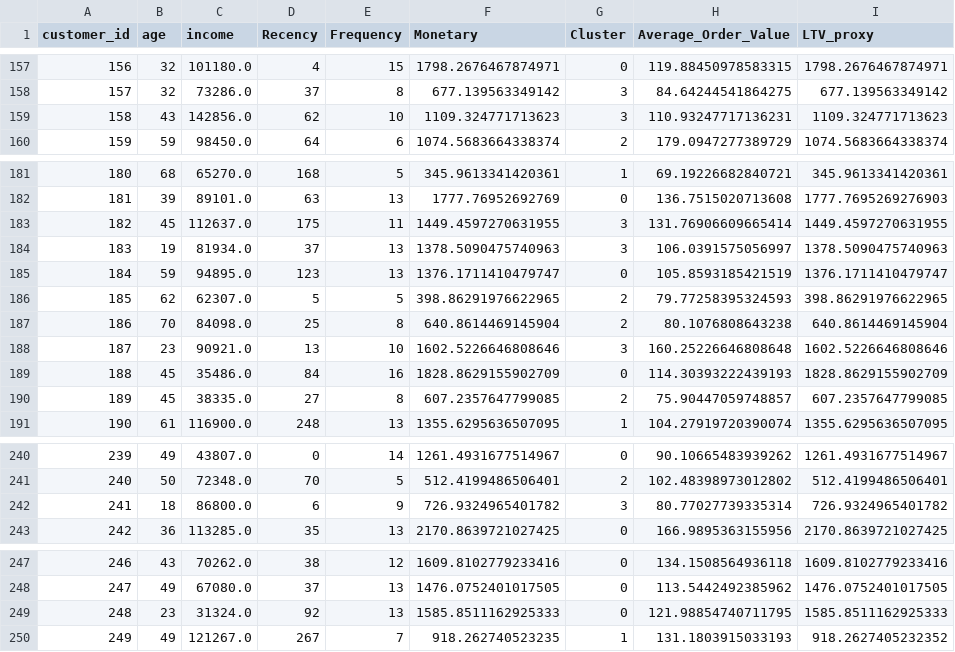
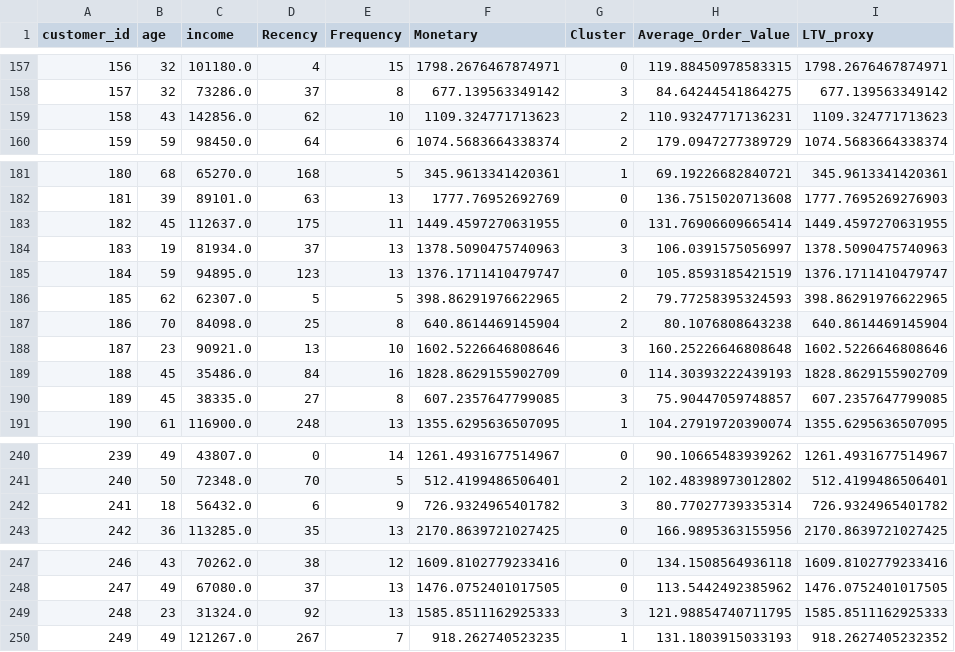
Before and after one commit to shahid200620/ValueSphere, a CSV file: data/processed/abt.csv, drawn as a sheet; only a part is shown, gaps mark what is left out; the diff covers the shown part only.

```diff
--- a/data/processed/abt.csv
+++ b/data/processed/abt.csv
@@ -158,3 +158,3 @@ customer_id,age,income,Recency,Frequency,Monetary,Cluster,Average_Order_Value,LT
 157,32,73286.0,37,8,677.139563349142,3,84.64244541864275,677.139563349142
-158,43,142856.0,62,10,1109.324771713623,3,110.93247717136231,1109.324771713623
+158,43,142856.0,62,10,1109.324771713623,2,110.93247717136231,1109.324771713623
 159,59,98450.0,64,6,1074.5683664338374,2,179.0947277389729,1074.5683664338374
@@ -182,3 +182,3 @@ customer_id,age,income,Recency,Frequency,Monetary,Cluster,Average_Order_Value,LT
 181,39,89101.0,63,13,1777.76952692769,0,136.7515020713608,1777.7695269276903
-182,45,112637.0,175,11,1449.4597270631955,3,131.76906609665414,1449.4597270631955
+182,45,112637.0,175,11,1449.4597270631955,0,131.76906609665414,1449.4597270631955
 183,19,81934.0,37,13,1378.5090475740963,3,106.0391575056997,1378.5090475740963
@@ -189,3 +189,3 @@ customer_id,age,income,Recency,Frequency,Monetary,Cluster,Average_Order_Value,LT
 188,45,35486.0,84,16,1828.8629155902709,0,114.30393222439193,1828.8629155902709
-189,45,38335.0,27,8,607.2357647799085,2,75.90447059748857,607.2357647799085
+189,45,38335.0,27,8,607.2357647799085,3,75.90447059748857,607.2357647799085
 190,61,116900.0,248,13,1355.6295636507095,1,104.27919720390074,1355.6295636507095
@@ -241,3 +241,3 @@ customer_id,age,income,Recency,Frequency,Monetary,Cluster,Average_Order_Value,LT
 240,50,72348.0,70,5,512.4199486506401,2,102.48398973012802,512.4199486506401
-241,18,86800.0,6,9,726.9324965401782,3,80.77027739335314,726.9324965401782
+241,18,56432.0,6,9,726.9324965401782,3,80.77027739335314,726.9324965401782
 242,36,113285.0,35,13,2170.8639721027425,0,166.9895363155956,2170.8639721027425
@@ -248,3 +248,3 @@ customer_id,age,income,Recency,Frequency,Monetary,Cluster,Average_Order_Value,LT
 247,49,67080.0,37,13,1476.0752401017505,0,113.5442492385962,1476.0752401017505
-248,23,31324.0,92,13,1585.8511162925333,0,121.98854740711795,1585.8511162925333
+248,23,31324.0,92,13,1585.8511162925333,3,121.98854740711795,1585.8511162925333
 249,49,121267.0,267,7,918.262740523235,1,131.1803915033193,918.2627405232352
```
Also changed, not shown: 49 edited cells elsewhere in this file, 3 other files.
